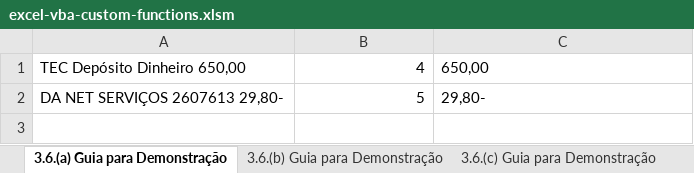
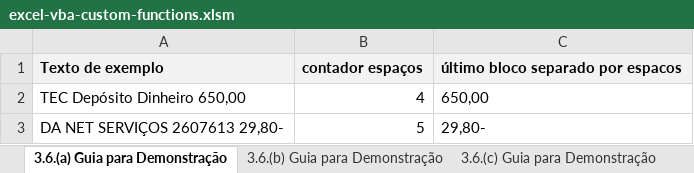
Before and after one commit to josemarsilva/excel-vba-custom-functions, an Excel workbook: excel-vba-custom-functions.xlsm, sheet 3.6.(a) Guia para Demonstração, drawn as a sheet; values as stored, in another font and other column widths than the file's, no borders; the diff names each change by its address in the sheet, - before the commit and + after, or states it on an @@ line.

```diff
--- a/excel-vba-custom-functions.xlsm (sheet 3.6.(a) Guia para Demonstração)
+++ b/excel-vba-custom-functions.xlsm (sheet 3.6.(a) Guia para Demonstração)
+row 1: Texto de exemplo | contador espaços | último bloco separado por espacos
```
Also changed, not shown: sheet 3.6.(b) Guia para Demonstração, sheet 3.6.(c) Guia para Demonstração, charts or pictures, file-parser.xlsm.
